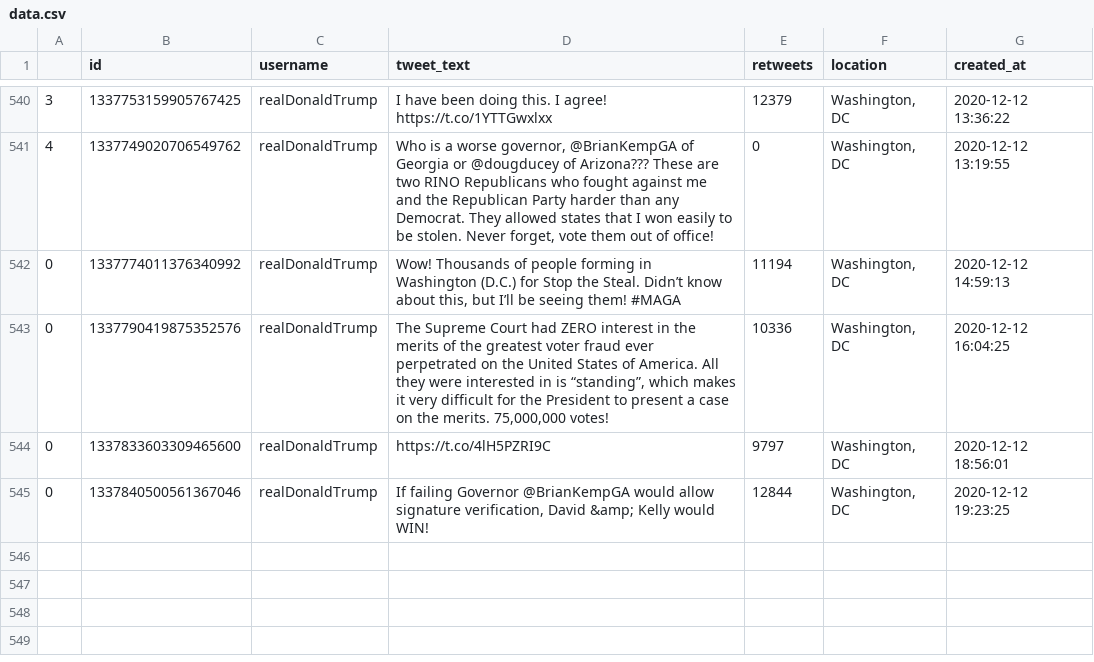
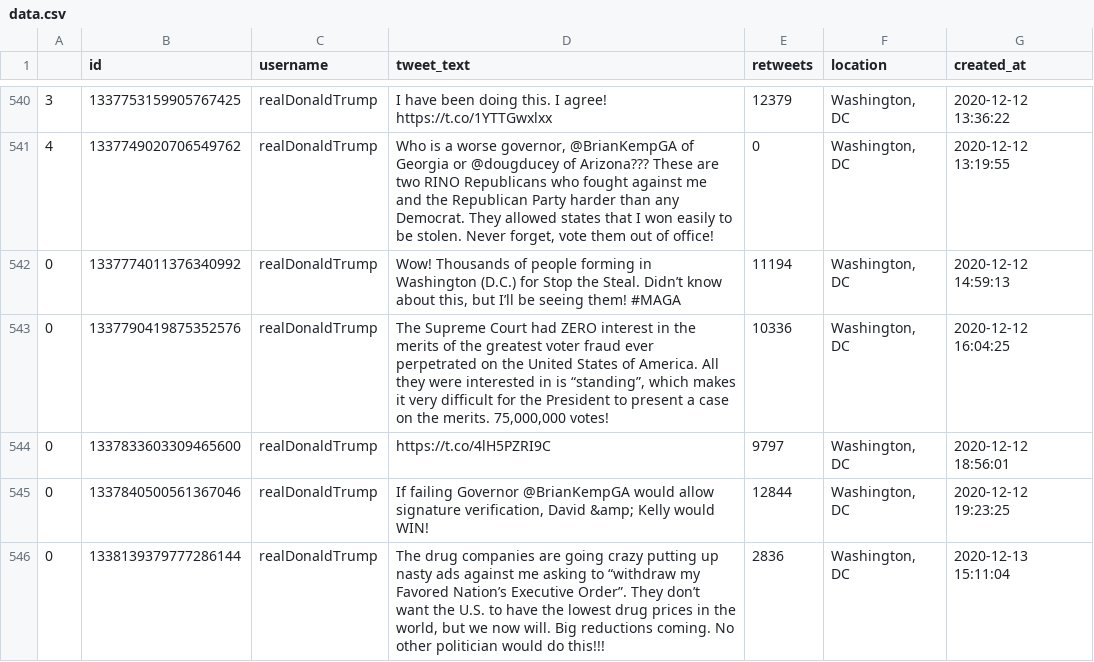
Before and after one commit to joshkraft/daily-candidate-tweets, a CSV file: data/realDonaldTrump/data.csv, drawn as a sheet; only a part is shown, gaps mark what is left out; the diff names each change by its address in the sheet, - before the commit and + after, or states it on an @@ line.

Commit message:
Latest data: Sun Dec 13 15:14:35 UTC 2020

```diff
--- a/data/realDonaldTrump/data.csv
+++ b/data/realDonaldTrump/data.csv
+row 546: 0 | 1338139379777286144 | realDonaldTrump | The drug companies are going crazy putting up nasty ads against me asking to “withdraw my Favored Nation’s Executive Order”. They don’t want the U.S. to have the lowest drug prices in the world, but we now will. Big reductions coming. No other politician would do this!!! | 2836 | Washington, DC | 2020-12-13 15:11:04
```
Also changed, not shown: 1 other file.
